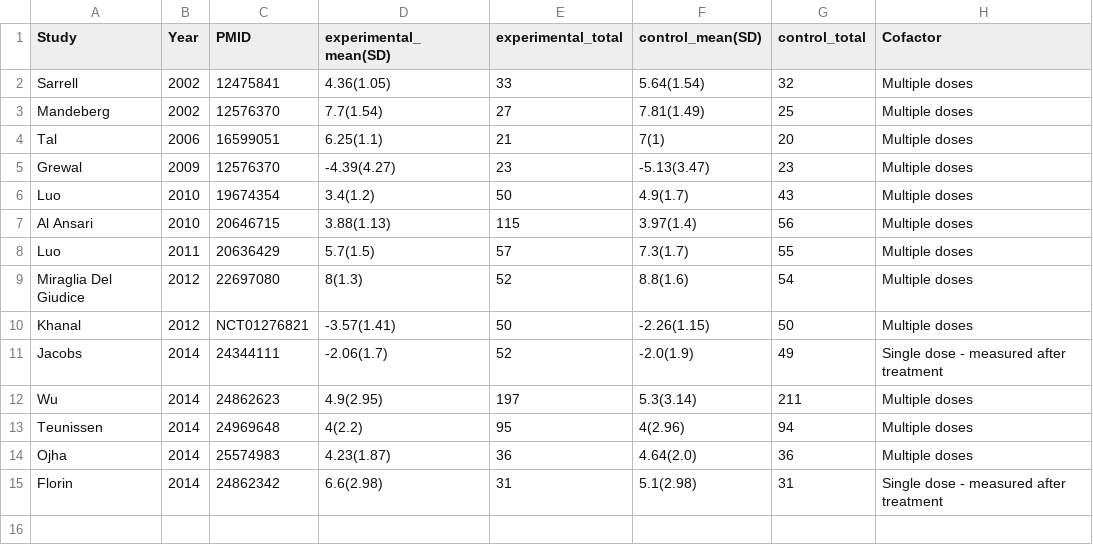
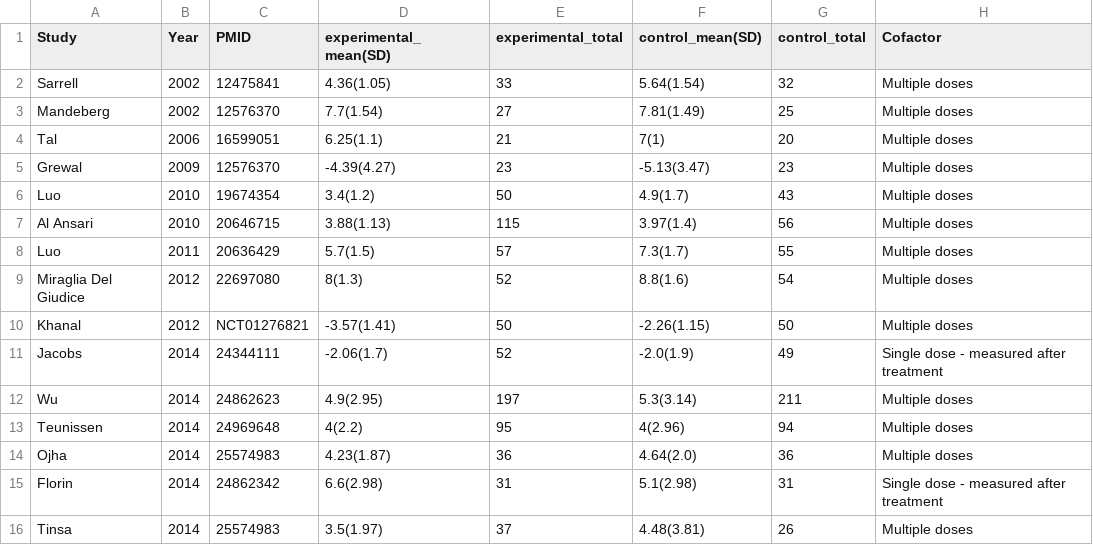
Before and after one commit to openMetaAnalysis/Hypertonic-Saline-for-Bronchiolitis, a CSV file: data/Nebulised hypertonic saline solution for reducing symptom scores in acute bronchiolitis in infants by dosing.csv, drawn as a sheet; the diff names each change by its address in the sheet, - before the commit and + after, or states it on an @@ line.

```diff
--- a/data/Nebulised hypertonic saline solution for reducing symptom scores in acute bronchiolitis in infants by dosing.csv
+++ b/data/Nebulised hypertonic saline solution for reducing symptom scores in acute bronchiolitis in infants by dosing.csv
+row 16: Tinsa | 2014 | 25574983 | 3.5(1.97) | 37 | 4.48(3.81) | 26 | Multiple doses
```
Also changed, not shown: data/Nebulised hypertonic saline solution for reducing symptom scores in acute bronchiolitis in infants by clinical site.csv, data/length of stay - all trials.csv, 7 other files.
